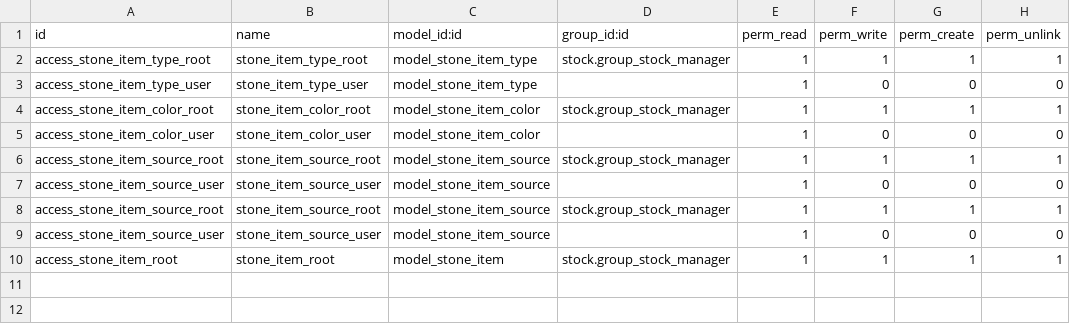
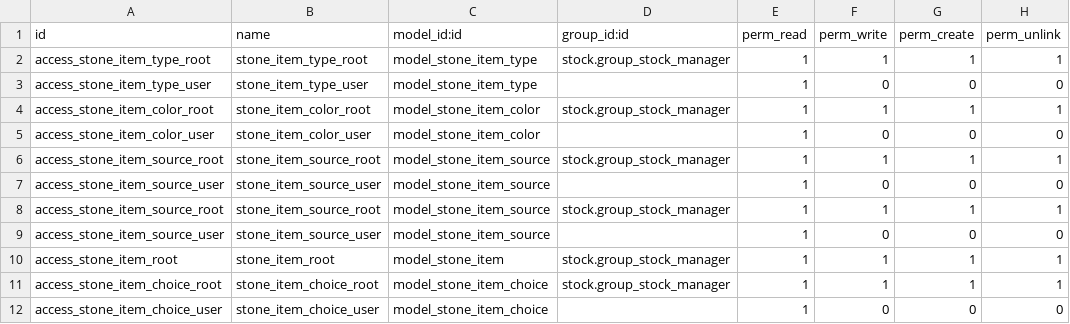
Before and after one commit to ahmadsherby/odoo16e, a CSV file: stone_production/security/ir.model.access.csv, drawn as a sheet; the diff names each change by its address in the sheet, - before the commit and + after, or states it on an @@ line.

Commit message:
[FIX] all changed points on done models

```diff
--- a/stone_production/security/ir.model.access.csv
+++ b/stone_production/security/ir.model.access.csv
+row 11: access_stone_item_choice_root | stone_item_choice_root | model_stone_item_choice | stock.group_stock_manager | 1 | 1 | 1 | 1
+row 12: access_stone_item_choice_user | stone_item_choice_user | model_stone_item_choice |  | 1 | 0 | 0 | 0
```
Also changed, not shown: 11 other files.
